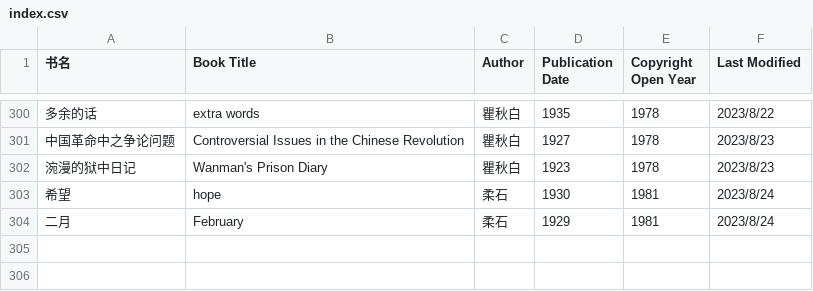
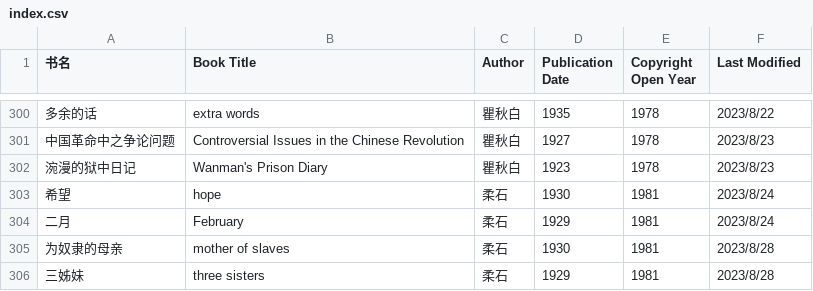
Before and after one commit to shjwudp/shu, a CSV file: index.csv, drawn as a sheet; only a part is shown, gaps mark what is left out.

Commit message:
feat: add 柔石《为奴隶的母亲》、《三姊妹》

```diff
--- a/index.csv
+++ b/index.csv
@@ -304 +304,3 @@
 二月,February,柔石,1929,1981,2023/8/24
+为奴隶的母亲,mother of slaves,柔石,1930,1981,2023/8/28
+三姊妹,three sisters,柔石,1929,1981,2023/8/28
```
Also changed, not shown: 2 other files.
